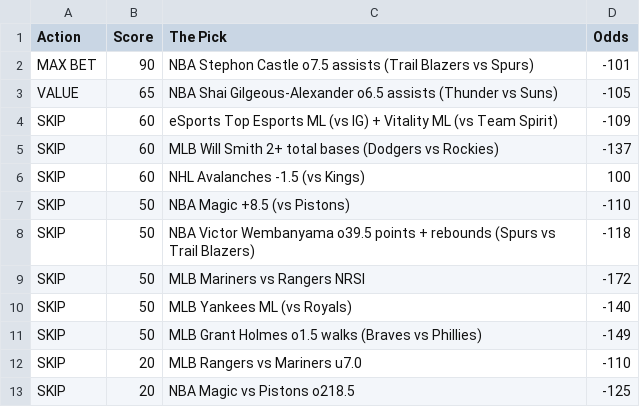
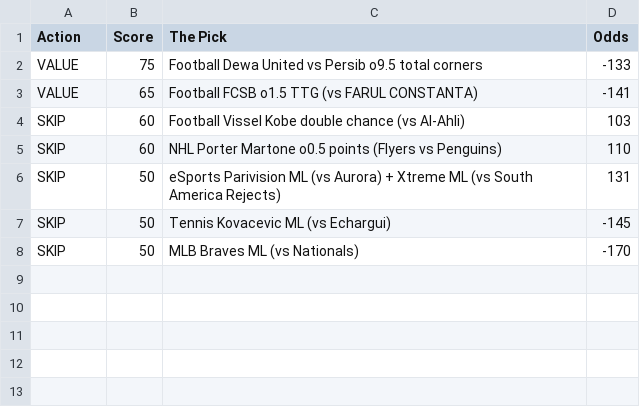
Before and after one commit to CameronBroussard6/Sports_Picks_Ranked, a CSV file: ranked_today.csv, drawn as a sheet.

```diff
--- a/ranked_today.csv
+++ b/ranked_today.csv
@@ -1,13 +1,8 @@
 Action,Score,The Pick,Odds
-MAX BET,90,NBA Stephon Castle o7.5 assists (Trail Blazers vs Spurs),-101
-VALUE,65,NBA Shai Gilgeous-Alexander o6.5 assists (Thunder vs Suns),-105
-SKIP,60,eSports Top Esports ML (vs IG) + Vitality ML (vs Team Spirit),-109
-SKIP,60,MLB Will Smith 2+ total bases (Dodgers vs Rockies),-137
-SKIP,60,NHL Avalanches -1.5 (vs Kings),100
-SKIP,50,NBA Magic +8.5 (vs Pistons),-110
-SKIP,50,NBA Victor Wembanyama o39.5 points + rebounds (Spurs vs Trail Blazers),-118
-SKIP,50,MLB Mariners vs Rangers NRSI,-172
-SKIP,50,MLB Yankees ML (vs Royals),-140
-SKIP,50,MLB Grant Holmes o1.5 walks (Braves vs Phillies),-149
-SKIP,20,MLB Rangers vs Mariners u7.0,-110
-SKIP,20,NBA Magic vs Pistons o218.5,-125
+VALUE,75,Football Dewa United vs Persib o9.5 total corners,-133
+VALUE,65,Football FCSB o1.5 TTG (vs FARUL CONSTANTA),-141
+SKIP,60,Football Vissel Kobe double chance (vs Al-Ahli),103
+SKIP,60,NHL Porter Martone o0.5 points (Flyers vs Penguins),110
+SKIP,50,eSports Parivision ML (vs Aurora) + Xtreme ML (vs South America Rejects),131
+SKIP,50,Tennis Kovacevic ML (vs Echargui),-145
+SKIP,50,MLB Braves ML (vs Nationals),-170
```
Also changed, not shown: 1 other file.
